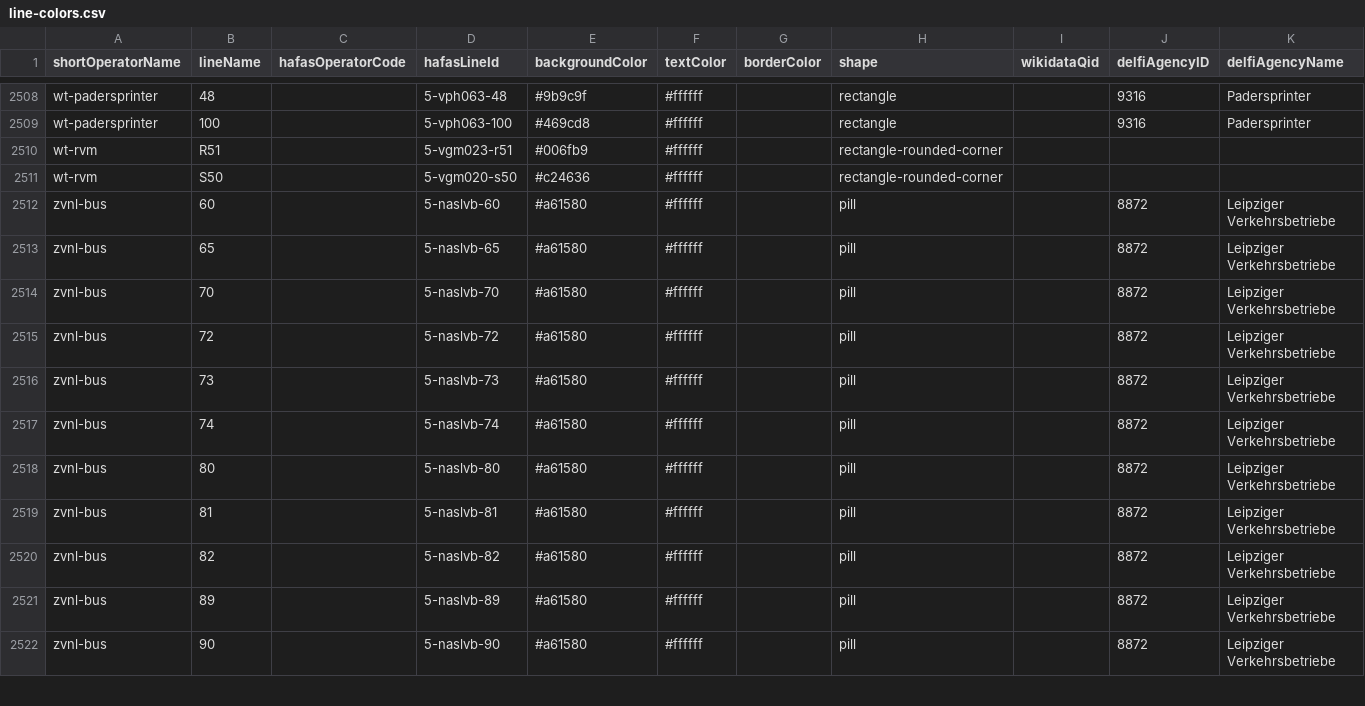
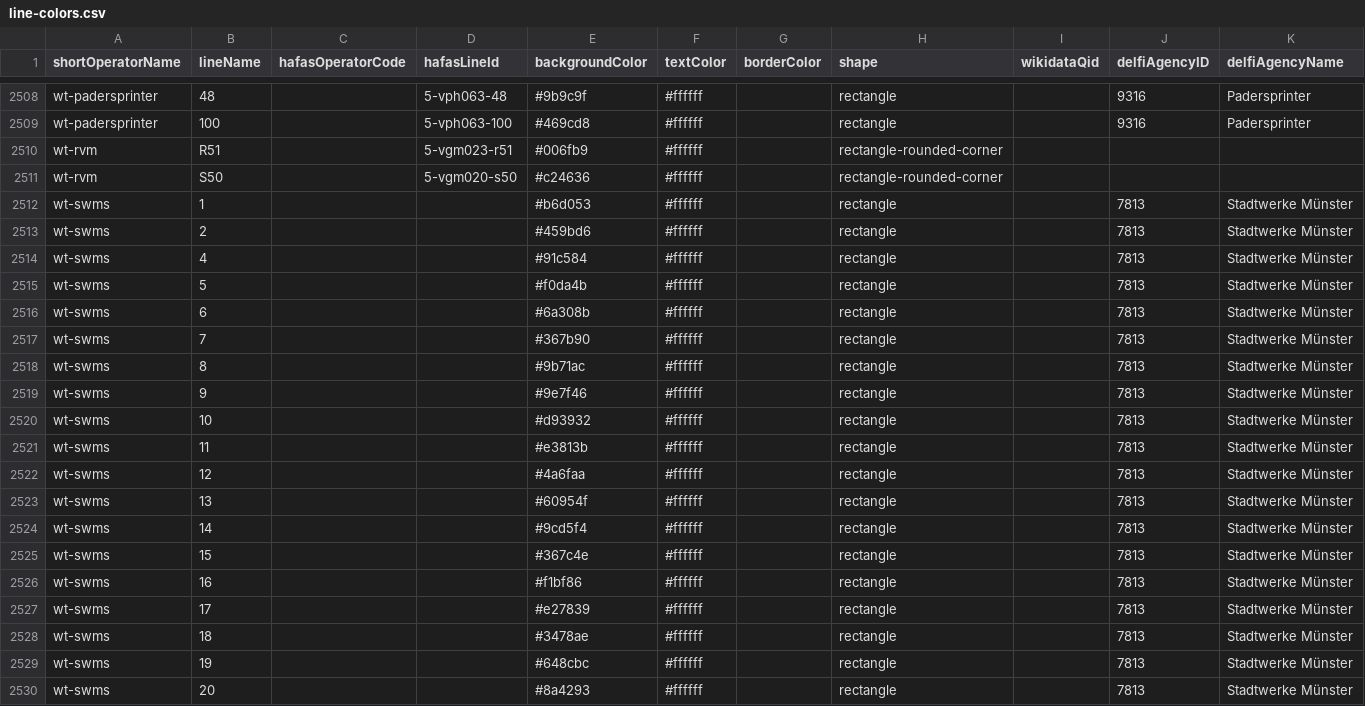
Before and after one commit to Traewelling/line-colors, a CSV file: line-colors.csv, drawn as a sheet; only a part is shown, gaps mark what is left out; the shorter side is filled out with more unchanged rows; the diff covers the shown part only.

Commit message:
added Münster bus services

```diff
--- a/line-colors.csv
+++ b/line-colors.csv
@@ -2511 +2511,20 @@ wt-rvm,R51,,5-vgm023-r51,#006fb9,#ffffff,,rectangle-rounded-corner,,,
 wt-rvm,S50,,5-vgm020-s50,#c24636,#ffffff,,rectangle-rounded-corner,,,
+wt-swms,1,,,#b6d053,#ffffff,,rectangle,,7813,Stadtwerke Münster
+wt-swms,2,,,#459bd6,#ffffff,,rectangle,,7813,Stadtwerke Münster
+wt-swms,4,,,#91c584,#ffffff,,rectangle,,7813,Stadtwerke Münster
+wt-swms,5,,,#f0da4b,#ffffff,,rectangle,,7813,Stadtwerke Münster
+wt-swms,6,,,#6a308b,#ffffff,,rectangle,,7813,Stadtwerke Münster
+wt-swms,7,,,#367b90,#ffffff,,rectangle,,7813,Stadtwerke Münster
+wt-swms,8,,,#9b71ac,#ffffff,,rectangle,,7813,Stadtwerke Münster
+wt-swms,9,,,#9e7f46,#ffffff,,rectangle,,7813,Stadtwerke Münster
+wt-swms,10,,,#d93932,#ffffff,,rectangle,,7813,Stadtwerke Münster
+wt-swms,11,,,#e3813b,#ffffff,,rectangle,,7813,Stadtwerke Münster
+wt-swms,12,,,#4a6faa,#ffffff,,rectangle,,7813,Stadtwerke Münster
+wt-swms,13,,,#60954f,#ffffff,,rectangle,,7813,Stadtwerke Münster
+wt-swms,14,,,#9cd5f4,#ffffff,,rectangle,,7813,Stadtwerke Münster
+wt-swms,15,,,#367c4e,#ffffff,,rectangle,,7813,Stadtwerke Münster
+wt-swms,16,,,#f1bf86,#ffffff,,rectangle,,7813,Stadtwerke Münster
+wt-swms,17,,,#e27839,#ffffff,,rectangle,,7813,Stadtwerke Münster
+wt-swms,18,,,#3478ae,#ffffff,,rectangle,,7813,Stadtwerke Münster
+wt-swms,19,,,#648cbc,#ffffff,,rectangle,,7813,Stadtwerke Münster
+wt-swms,20,,,#8a4293,#ffffff,,rectangle,,7813,Stadtwerke Münster
```
Also changed, not shown: 9 added rows elsewhere in this file, 1 other file.
